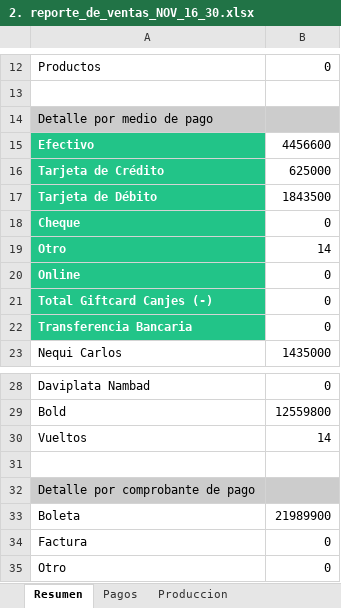
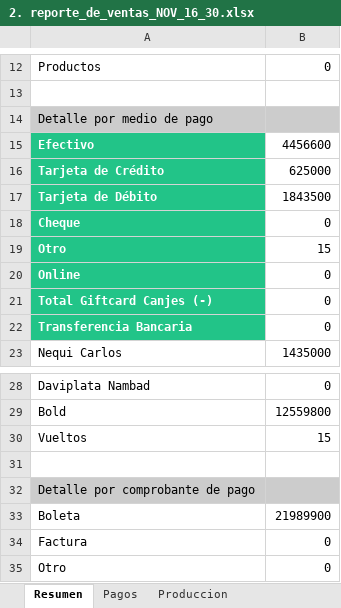
Before and after one commit to afarevalo/ForeverChic, an Excel workbook: 1. Ventas Mensuales/2. reporte_de_ventas_NOV_16_30.xlsx, sheet Resumen, drawn as a sheet; only a part is shown, gaps mark what is left out; values as stored, in another font and other column widths than the file's, no borders; the diff names each change by its address in the sheet, - before the commit and + after, or states it on an @@ line.

```diff
--- a/1. Ventas Mensuales/2. reporte_de_ventas_NOV_16_30.xlsx (sheet Resumen)
+++ b/1. Ventas Mensuales/2. reporte_de_ventas_NOV_16_30.xlsx (sheet Resumen)
-B19: 14
+B19: 15
-B30: 14
+B30: 15
```
Also changed, not shown: sheet Produccion v2, sheet Produccion, sheet Comprobantes de Pago, sheet Medios de Pago, sheet Pagos, 0. Nomina/Info.xlsx, 1. Ventas Mensuales/2. reporte_de_ventas_NOV_16_30 - Color.xlsx, 5 other files.
